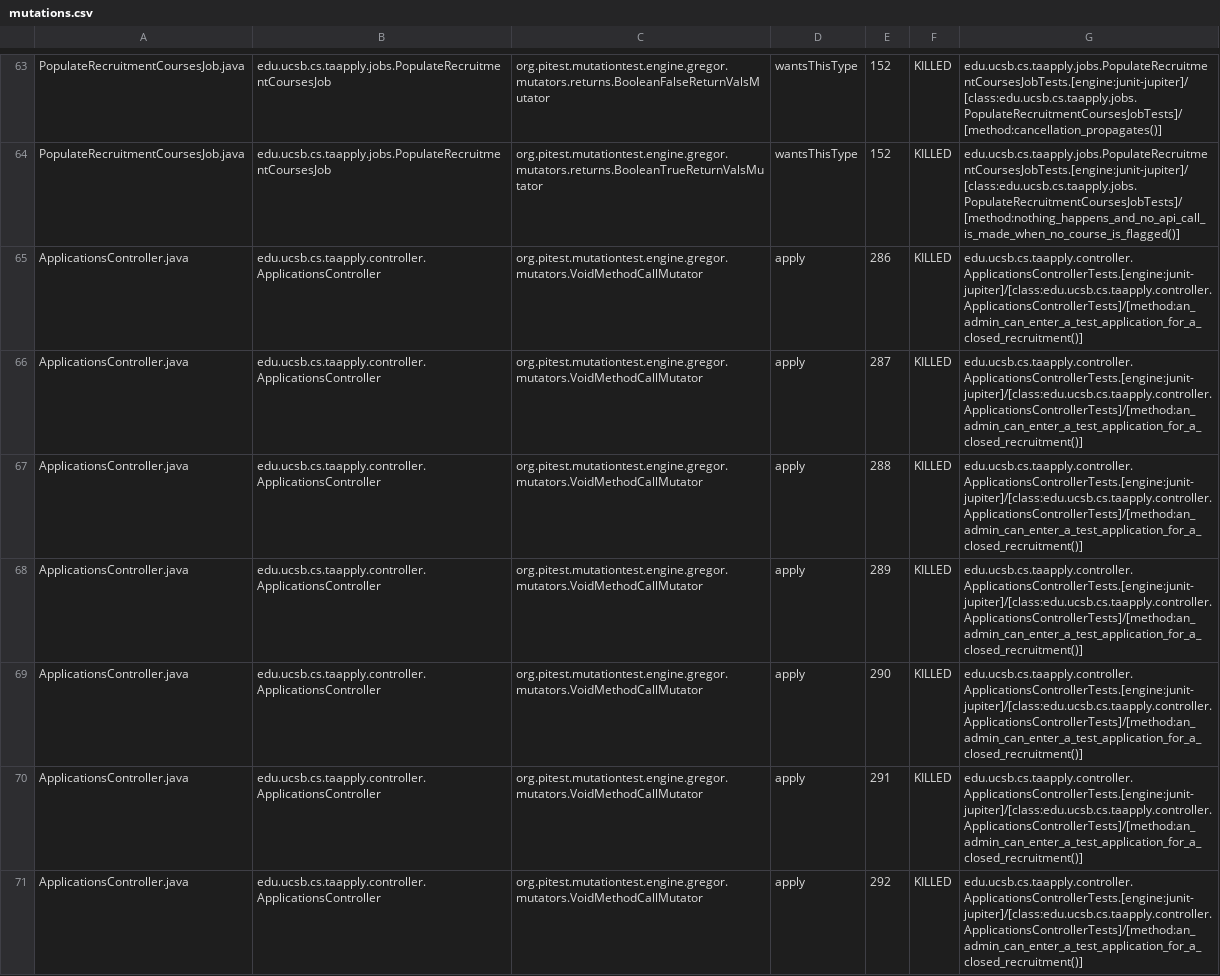
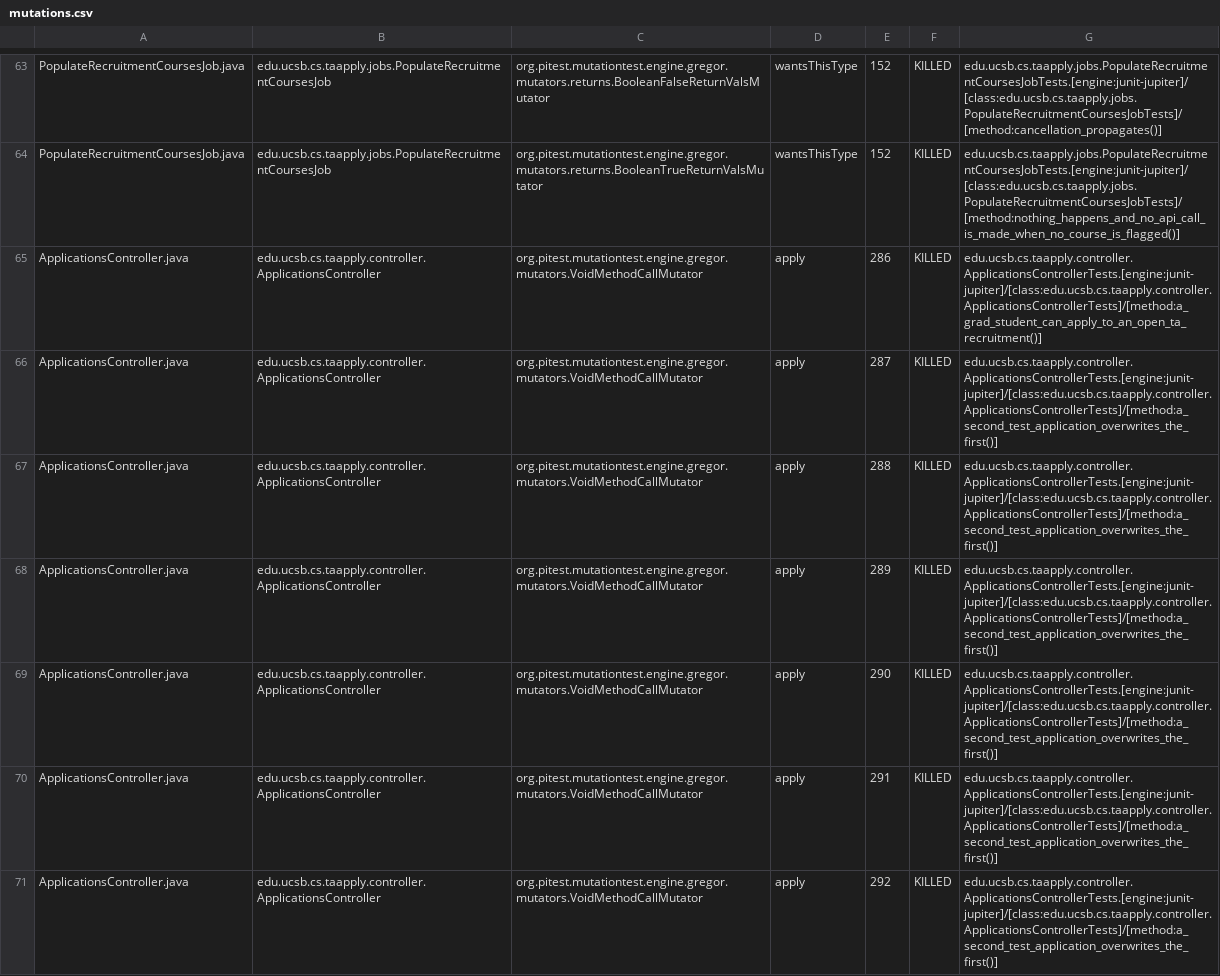
Before and after one commit to ucsb-cs156/proj-ta-apply, a CSV file: prs/25/pitest/mutations.csv, drawn as a sheet; only a part is shown, gaps mark what is left out; the diff covers the shown part only.

Commit message:
Deploying to gh-pages from @ ucsb-cs156/proj-ta-apply@633fc46c3a3e54e65a1bfc260b67034c64829c19 🚀

```diff
--- a/prs/25/pitest/mutations.csv
+++ b/prs/25/pitest/mutations.csv
@@ -64,8 +64,8 @@ PopulateRecruitmentCoursesJob.java,edu.ucsb.cs.taapply.jobs.PopulateRecruitmentC
 PopulateRecruitmentCoursesJob.java,edu.ucsb.cs.taapply.jobs.PopulateRecruitmentCoursesJob,org.pitest.mutationtest.engine.gregor.mutators.returns.BooleanTrueReturnValsMutator,wantsThisType,152,KILLED,edu.ucsb.cs.taapply.jobs.PopulateRecruitmentCoursesJobTests.[engine:junit-jupiter]/[class:edu.ucsb.cs.taapply.jobs.PopulateRecruitmentCoursesJobTests]/[method:nothing_happens_and_no_api_call_is_made_when_no_course_is_flagged()]
-ApplicationsController.java,edu.ucsb.cs.taapply.controller.ApplicationsController,org.pitest.mutationtest.engine.gregor.mutators.VoidMethodCallMutator,apply,286,KILLED,edu.ucsb.cs.taapply.controller.ApplicationsControllerTests.[engine:junit-jupiter]/[class:edu.ucsb.cs.taapply.controller.ApplicationsControllerTests]/[method:an_admin_can_enter_a_test_application_for_a_closed_recruitment()]
-ApplicationsController.java,edu.ucsb.cs.taapply.controller.ApplicationsController,org.pitest.mutationtest.engine.gregor.mutators.VoidMethodCallMutator,apply,287,KILLED,edu.ucsb.cs.taapply.controller.ApplicationsControllerTests.[engine:junit-jupiter]/[class:edu.ucsb.cs.taapply.controller.ApplicationsControllerTests]/[method:an_admin_can_enter_a_test_application_for_a_closed_recruitment()]
-ApplicationsController.java,edu.ucsb.cs.taapply.controller.ApplicationsController,org.pitest.mutationtest.engine.gregor.mutators.VoidMethodCallMutator,apply,288,KILLED,edu.ucsb.cs.taapply.controller.ApplicationsControllerTests.[engine:junit-jupiter]/[class:edu.ucsb.cs.taapply.controller.ApplicationsControllerTests]/[method:an_admin_can_enter_a_test_application_for_a_closed_recruitment()]
-ApplicationsController.java,edu.ucsb.cs.taapply.controller.ApplicationsController,org.pitest.mutationtest.engine.gregor.mutators.VoidMethodCallMutator,apply,289,KILLED,edu.ucsb.cs.taapply.controller.ApplicationsControllerTests.[engine:junit-jupiter]/[class:edu.ucsb.cs.taapply.controller.ApplicationsControllerTests]/[method:an_admin_can_enter_a_test_application_for_a_closed_recruitment()]
-ApplicationsController.java,edu.ucsb.cs.taapply.controller.ApplicationsController,org.pitest.mutationtest.engine.gregor.mutators.VoidMethodCallMutator,apply,290,KILLED,edu.ucsb.cs.taapply.controller.ApplicationsControllerTests.[engine:junit-jupiter]/[class:edu.ucsb.cs.taapply.controller.ApplicationsControllerTests]/[method:an_admin_can_enter_a_test_application_for_a_closed_recruitment()]
-ApplicationsController.java,edu.ucsb.cs.taapply.controller.ApplicationsController,org.pitest.mutationtest.engine.gregor.mutators.VoidMethodCallMutator,apply,291,KILLED,edu.ucsb.cs.taapply.controller.ApplicationsControllerTests.[engine:junit-jupiter]/[class:edu.ucsb.cs.taapply.controller.ApplicationsControllerTests]/[method:an_admin_can_enter_a_test_application_for_a_closed_recruitment()]
-ApplicationsController.java,edu.ucsb.cs.taapply.controller.ApplicationsController,org.pitest.mutationtest.engine.gregor.mutators.VoidMethodCallMutator,apply,292,KILLED,edu.ucsb.cs.taapply.controller.ApplicationsControllerTests.[engine:junit-jupiter]/[class:edu.ucsb.cs.taapply.controller.ApplicationsControllerTests]/[method:an_admin_can_enter_a_test_application_for_a_closed_recruitment()]
+ApplicationsController.java,edu.ucsb.cs.taapply.controller.ApplicationsController,org.pitest.mutationtest.engine.gregor.mutators.VoidMethodCallMutator,apply,286,KILLED,edu.ucsb.cs.taapply.controller.ApplicationsControllerTests.[engine:junit-jupiter]/[class:edu.ucsb.cs.taapply.controller.ApplicationsControllerTests]/[method:a_grad_student_can_apply_to_an_open_ta_recruitment()]
+ApplicationsController.java,edu.ucsb.cs.taapply.controller.ApplicationsController,org.pitest.mutationtest.engine.gregor.mutators.VoidMethodCallMutator,apply,287,KILLED,edu.ucsb.cs.taapply.controller.ApplicationsControllerTests.[engine:junit-jupiter]/[class:edu.ucsb.cs.taapply.controller.ApplicationsControllerTests]/[method:a_second_test_application_overwrites_the_first()]
+ApplicationsController.java,edu.ucsb.cs.taapply.controller.ApplicationsController,org.pitest.mutationtest.engine.gregor.mutators.VoidMethodCallMutator,apply,288,KILLED,edu.ucsb.cs.taapply.controller.ApplicationsControllerTests.[engine:junit-jupiter]/[class:edu.ucsb.cs.taapply.controller.ApplicationsControllerTests]/[method:a_second_test_application_overwrites_the_first()]
+ApplicationsController.java,edu.ucsb.cs.taapply.controller.ApplicationsController,org.pitest.mutationtest.engine.gregor.mutators.VoidMethodCallMutator,apply,289,KILLED,edu.ucsb.cs.taapply.controller.ApplicationsControllerTests.[engine:junit-jupiter]/[class:edu.ucsb.cs.taapply.controller.ApplicationsControllerTests]/[method:a_second_test_application_overwrites_the_first()]
+ApplicationsController.java,edu.ucsb.cs.taapply.controller.ApplicationsController,org.pitest.mutationtest.engine.gregor.mutators.VoidMethodCallMutator,apply,290,KILLED,edu.ucsb.cs.taapply.controller.ApplicationsControllerTests.[engine:junit-jupiter]/[class:edu.ucsb.cs.taapply.controller.ApplicationsControllerTests]/[method:a_second_test_application_overwrites_the_first()]
+ApplicationsController.java,edu.ucsb.cs.taapply.controller.ApplicationsController,org.pitest.mutationtest.engine.gregor.mutators.VoidMethodCallMutator,apply,291,KILLED,edu.ucsb.cs.taapply.controller.ApplicationsControllerTests.[engine:junit-jupiter]/[class:edu.ucsb.cs.taapply.controller.ApplicationsControllerTests]/[method:a_second_test_application_overwrites_the_first()]
+ApplicationsController.java,edu.ucsb.cs.taapply.controller.ApplicationsController,org.pitest.mutationtest.engine.gregor.mutators.VoidMethodCallMutator,apply,292,KILLED,edu.ucsb.cs.taapply.controller.ApplicationsControllerTests.[engine:junit-jupiter]/[class:edu.ucsb.cs.taapply.controller.ApplicationsControllerTests]/[method:a_second_test_application_overwrites_the_first()]
```
Also changed, not shown: 62 edited cells elsewhere in this file, 39 other files.
